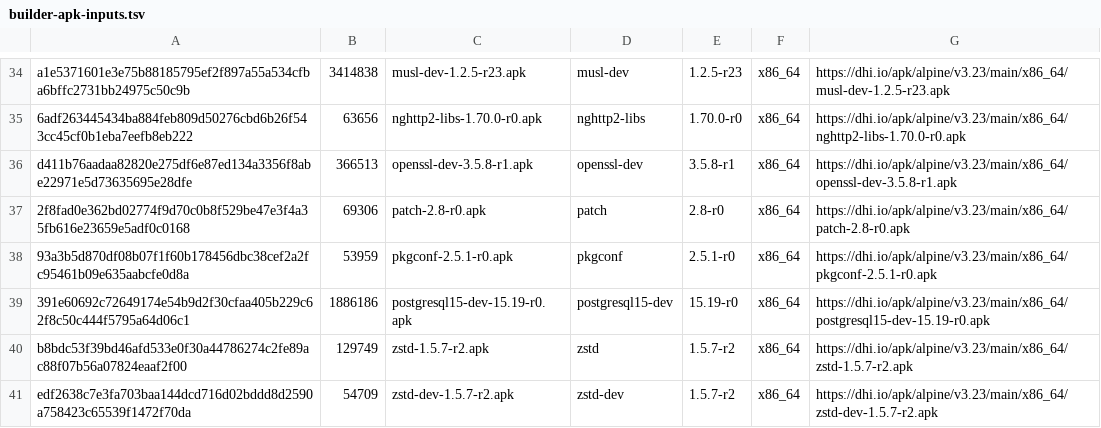
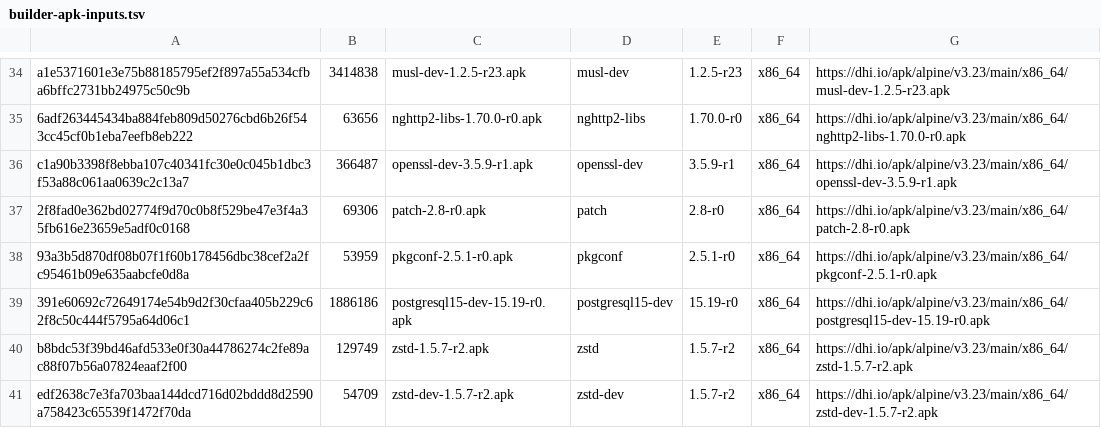
Before and after one commit to Katsiarynakavaleuskaya/PulsePlate, a TSV file: deploy/postgres-pgvector/builder-apk-inputs.tsv, drawn as a sheet; only a part is shown, gaps mark what is left out.

Commit message:
fix(security): repair PostgreSQL image and virtualenv tooling
Refresh the pinned PostgreSQL runtime/builder and signed OpenSSL input,
preserve the measured mountpoint and exact prior-image transition, and
retain native discovery status and parent-directory checks.

Replace virtualenv through its two owning sources and three canonically
replayed locks. Keep the complete ten-advisory current-surface guard,
exact necessary discovery closure, fixed compiler admission and updater
owner tuple, without adding another dependency action or weakening gates.

Include the actual Black and generated detect-secrets corrections under
the owner's explicit one-source-commit packaging exception. The six new
fingerprints are independently verified lock-file SHA256 evidence; all
scanner settings and existing fingerprints/audit fields are preserved.

```diff
--- a/deploy/postgres-pgvector/builder-apk-inputs.tsv
+++ b/deploy/postgres-pgvector/builder-apk-inputs.tsv
@@ -35,3 +35,3 @@ a1e5371601e3e75b88185795ef2f897a55a534cfba6bffc2731bb24975c50c9b	3414838	musl-de
 6adf263445434ba884feb809d50276cbd6b26f543cc45cf0b1eba7eefb8eb222	63656	nghttp2-libs-1.70.0-r0.apk	nghttp2-libs	1.70.0-r0	x86_64	https://dhi.io/apk/alpine/v3.23/main/x86_64/nghttp2-libs-1.70.0-r0.apk
-d411b76aadaa82820e275df6e87ed134a3356f8abe22971e5d73635695e28dfe	366513	openssl-dev-3.5.8-r1.apk	openssl-dev	3.5.8-r1	x86_64	https://dhi.io/apk/alpine/v3.23/main/x86_64/openssl-dev-3.5.8-r1.apk
+c1a90b3398f8ebba107c40341fc30e0c045b1dbc3f53a88c061aa0639c2c13a7	366487	openssl-dev-3.5.9-r1.apk	openssl-dev	3.5.9-r1	x86_64	https://dhi.io/apk/alpine/v3.23/main/x86_64/openssl-dev-3.5.9-r1.apk
 2f8fad0e362bd02774f9d70c0b8f529be47e3f4a35fb616e23659e5adf0c0168	69306	patch-2.8-r0.apk	patch	2.8-r0	x86_64	https://dhi.io/apk/alpine/v3.23/main/x86_64/patch-2.8-r0.apk
```
Also changed, not shown: 30 other files.
